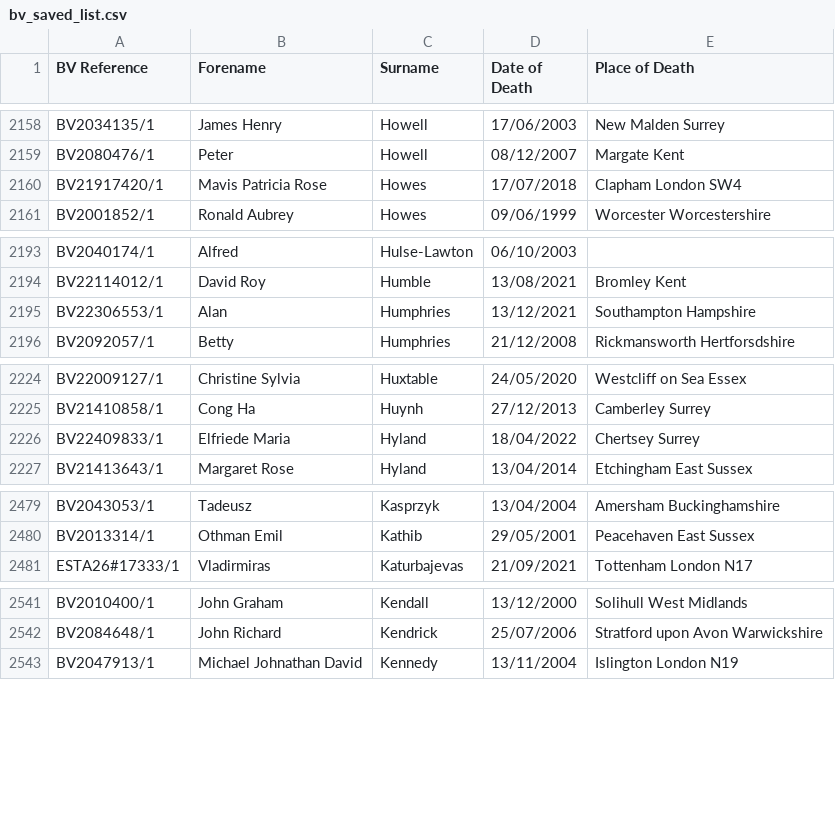
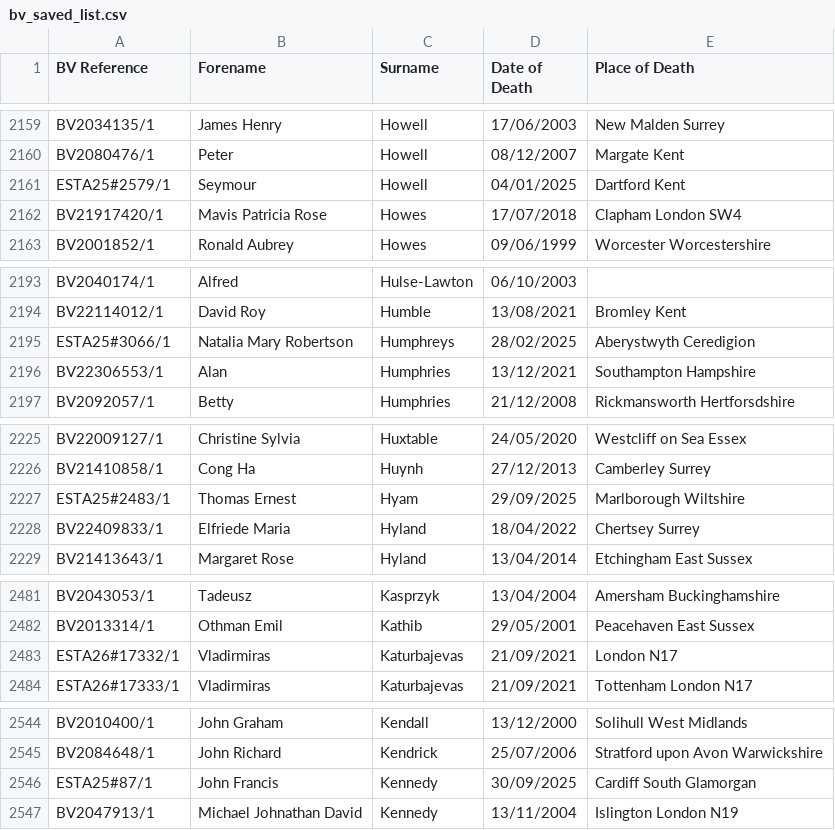
Before and after one commit to FWLPython/bv-moniter, a CSV file: bv_saved_list.csv, drawn as a sheet; only a part is shown, gaps mark what is left out; the diff covers the shown part only.

```diff
--- a/bv_saved_list.csv
+++ b/bv_saved_list.csv
@@ -2159,2 +2160,3 @@ BV2034135/1,James Henry,Howell,17/06/2003,New Malden  Surrey
 BV2080476/1,Peter,Howell,08/12/2007,Margate  Kent
+ESTA25#2579/1,Seymour,Howell,04/01/2025,Dartford  Kent
 BV21917420/1,Mavis Patricia Rose,Howes,17/07/2018,Clapham  London SW4
@@ -2194,2 +2194,3 @@ BV2040174/1,Alfred,Hulse-Lawton,06/10/2003,
 BV22114012/1,David Roy,Humble,13/08/2021,Bromley  Kent
+ESTA25#3066/1,Natalia Mary Robertson,Humphreys,28/02/2025,Aberystwyth  Ceredigion
 BV22306553/1,Alan,Humphries,13/12/2021,Southampton  Hampshire
@@ -2225,2 +2226,3 @@ BV22009127/1,Christine Sylvia,Huxtable,24/05/2020,Westcliff on Sea  Essex
 BV21410858/1,Cong Ha,Huynh,27/12/2013,Camberley  Surrey
+ESTA25#2483/1,Thomas Ernest,Hyam,29/09/2025,Marlborough  Wiltshire
 BV22409833/1,Elfriede Maria,Hyland,18/04/2022,Chertsey  Surrey
@@ -2480,2 +2482,3 @@ BV2043053/1,Tadeusz,Kasprzyk,13/04/2004,Amersham  Buckinghamshire
 BV2013314/1,Othman Emil,Kathib,29/05/2001,Peacehaven East Sussex
+ESTA26#17332/1,Vladirmiras,Katurbajevas,21/09/2021,London N17
 ESTA26#17333/1,Vladirmiras,Katurbajevas,21/09/2021,Tottenham  London N17
@@ -2542,2 +2545,3 @@ BV2010400/1,John Graham,Kendall,13/12/2000,Solihull  West Midlands
 BV2084648/1,John Richard,Kendrick,25/07/2006,Stratford upon Avon  Warwickshire
+ESTA25#87/1,John Francis,Kennedy,30/09/2025,Cardiff  South Glamorgan
 BV2047913/1,Michael Johnathan David,Kennedy,13/11/2004,Islington  London N19
```
Also changed, not shown: 12 added rows and 15 removed rows elsewhere in this file, 1 other file.
